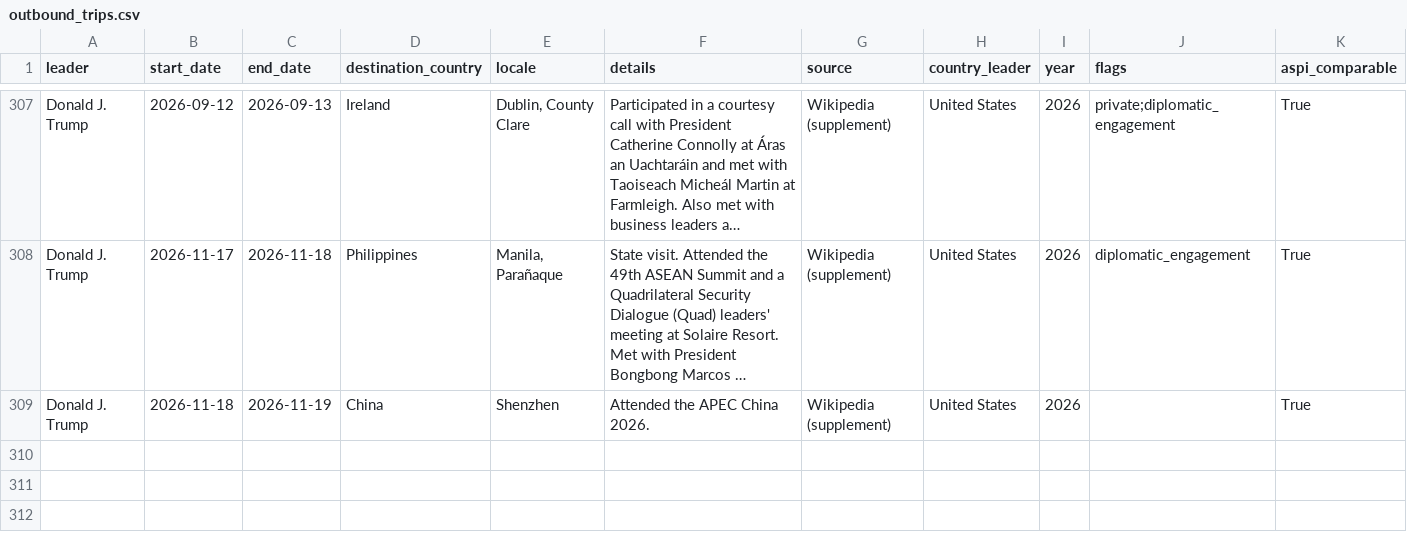
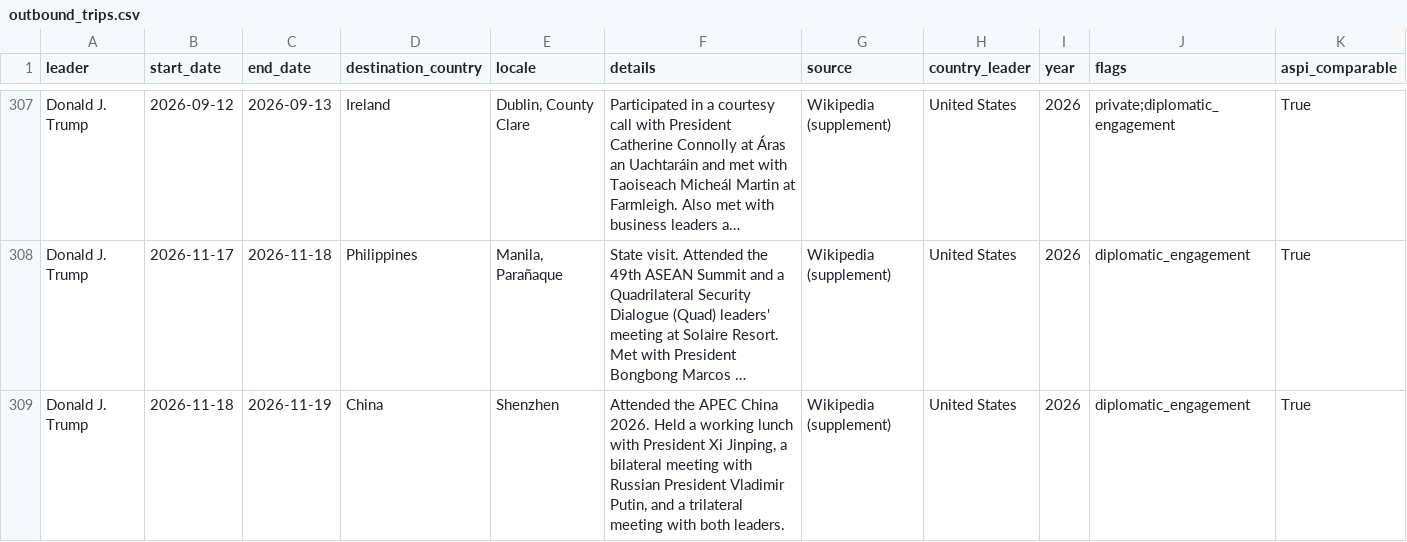
Before and after one commit to wangmm001/visit-g2, a CSV file: outbound_trips.csv, drawn as a sheet; only a part is shown, gaps mark what is left out; long unchanged cells end in …; the diff names each change by its address in the sheet, - before the commit and + after, or states it on an @@ line.

```diff
--- a/outbound_trips.csv
+++ b/outbound_trips.csv
-F309 (details): …China 2026.
+F309 (details): …China 2026. Held a working lunch with President Xi Jinping, a bilateral meeting with Russian President Vladimir Putin, and a trilateral meeting with both leaders.
-J309 (flags): (empty)
+J309 (flags): diplomatic_engagement
```
Also changed, not shown: inbound_cn_master.csv, pipeline/out/inbound_cn_master.csv, 1 other file.
